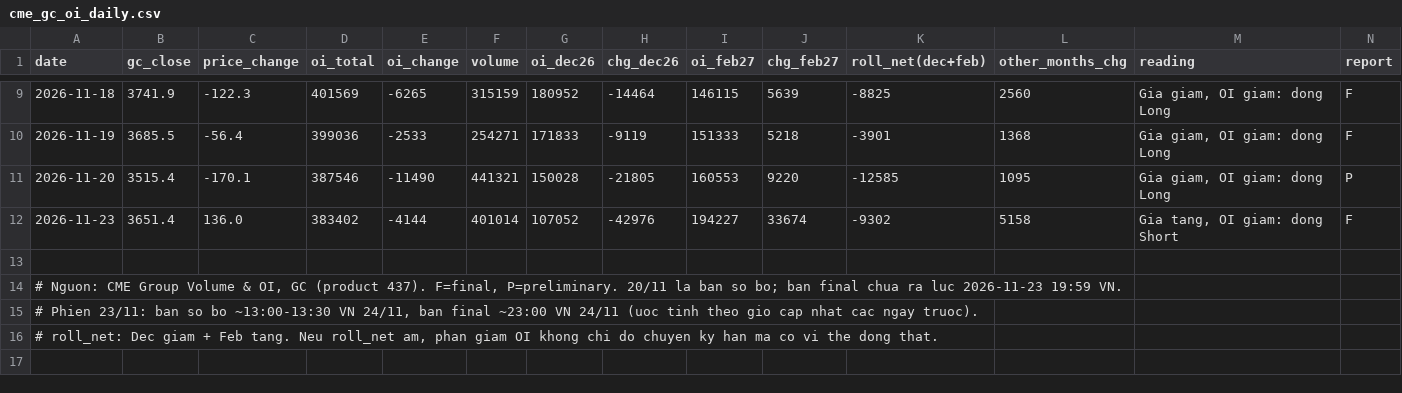
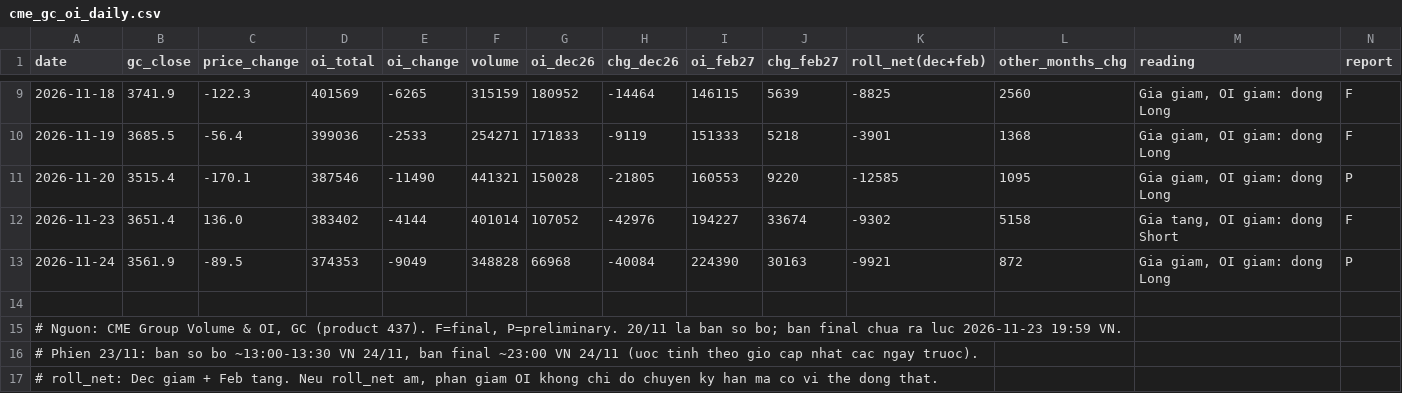
Before and after one commit to mrtruong1319-ctrl/gold-oi-data, a CSV file: data/cme_gc_oi_daily.csv, drawn as a sheet; only a part is shown, gaps mark what is left out.

Commit message:
Update OI session 2026-11-24 (P)

```diff
--- a/data/cme_gc_oi_daily.csv
+++ b/data/cme_gc_oi_daily.csv
@@ -12,2 +12,3 @@ date,gc_close,price_change,oi_total,oi_change,volume,oi_dec26,chg_dec26,oi_feb27
 2026-11-23,3651.4,136.0,383402,-4144,401014,107052,-42976,194227,33674,-9302,5158,"Gia tang, OI giam: dong Short",F
+2026-11-24,3561.9,-89.5,374353,-9049,348828,66968,-40084,224390,30163,-9921,872,"Gia giam, OI giam: dong Long",P
 
```
